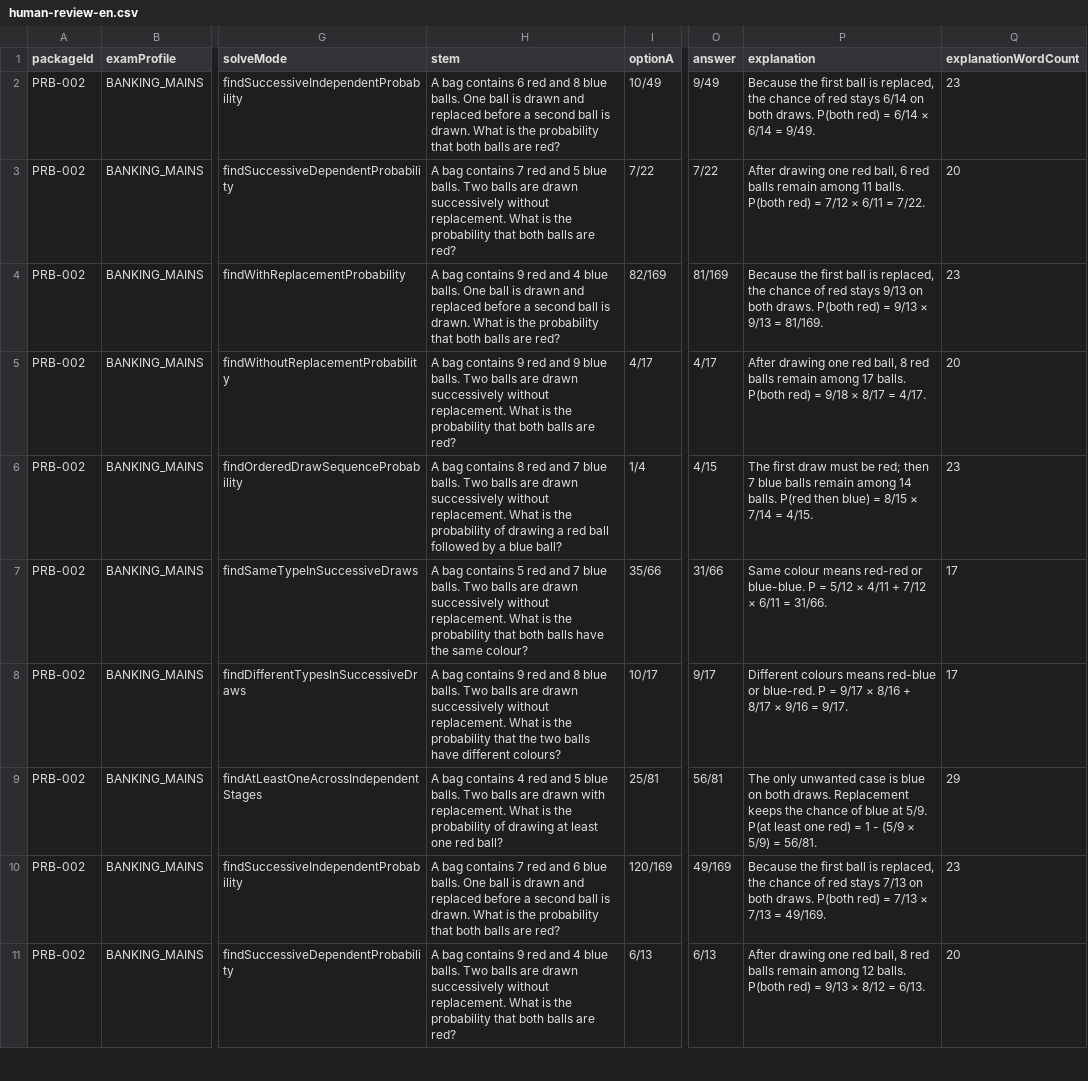
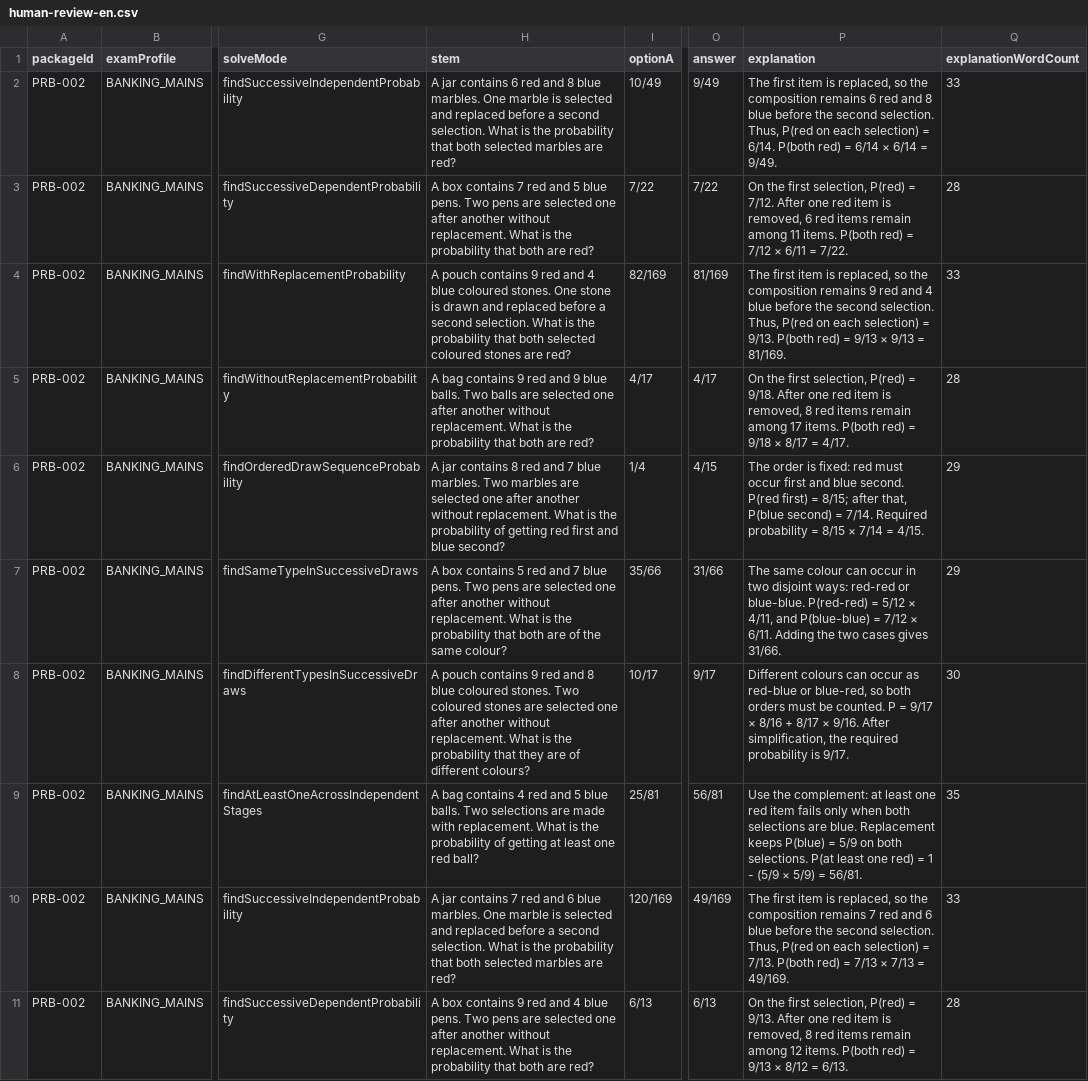
Before and after one commit to gurudhiman75-hash/Functional-Interface, a CSV file: artifacts/api-server/src/quant-v4/topics/Probability/PRB-002/human-review-en.csv, drawn as a sheet; only a part is shown, gaps mark what is left out; the diff covers the shown part only; the diff names each change by its address in the sheet, - before the commit and + after, or states it on an @@ line.

```diff
--- a/artifacts/api-server/src/quant-v4/topics/Probability/PRB-002/human-review-en.csv
+++ b/artifacts/api-server/src/quant-v4/topics/Probability/PRB-002/human-review-en.csv
-H2 (stem): A bag contains 6 red and 8 blue balls. One ball is drawn and replaced before a second ball is drawn. What is the probability that both balls are red?
+H2 (stem): A jar contains 6 red and 8 blue marbles. One marble is selected and replaced before a second selection. What is the probability that both selected marbles are red?
-P2 (explanation): Because the first ball is replaced, the chance of red stays 6/14 on both draws. P(both red)…
+P2 (explanation): The first item is replaced, so the composition remains 6 red and 8 blue before the second selection. Thus, P(red on each selection) = 6/14. P(both red)…
-Q2 (explanationWordCount): 23
+Q2 (explanationWordCount): 33
-H3 (stem): A bag contains 7 red and 5 blue balls. Two balls are drawn successively without replacement. What is the probability that both balls are red?
+H3 (stem): A box contains 7 red and 5 blue pens. Two pens are selected one after another without replacement. What is the probability that both are red?
-P3 (explanation): After drawing one red ball, 6 red balls remain among 11 balls. P(both red)…
+P3 (explanation): On the first selection, P(red) = 7/12. After one red item is removed, 6 red items remain among 11 items. P(both red)…
-Q3 (explanationWordCount): 20
+Q3 (explanationWordCount): 28
-H4 (stem): A bag contains 9 red and 4 blue balls. One ball is drawn and replaced before a second ball is drawn. What is the probability that both balls are red?
+H4 (stem): A pouch contains 9 red and 4 blue coloured stones. One stone is drawn and replaced before a second selection. What is the probability that both selected coloured stones are red?
-P4 (explanation): Because the first ball is replaced, the chance of red stays 9/13 on both draws. P(both red)…
+P4 (explanation): The first item is replaced, so the composition remains 9 red and 4 blue before the second selection. Thus, P(red on each selection) = 9/13. P(both red)…
-Q4 (explanationWordCount): 23
+Q4 (explanationWordCount): 33
-H5 (stem): …balls are drawn successively without replacement. What is the probability that both balls are red?
+H5 (stem): …balls are selected one after another without replacement. What is the probability that both are red?
-P5 (explanation): After drawing one red ball, 8 red balls remain among 17 balls. P(both red)…
+P5 (explanation): On the first selection, P(red) = 9/18. After one red item is removed, 8 red items remain among 17 items. P(both red)…
-Q5 (explanationWordCount): 20
+Q5 (explanationWordCount): 28
-H6 (stem): A bag contains 8 red and 7 blue balls. Two balls are drawn successively without replacement. What is the probability of drawing a red ball followed by a blue ball?
+H6 (stem): A jar contains 8 red and 7 blue marbles. Two marbles are selected one after another without replacement. What is the probability of getting red first and blue second?
-P6 (explanation): The first draw must be red; then 7 blue balls remain among 14 balls. P(red then blue) = 8/15…
+P6 (explanation): The order is fixed: red must occur first and blue second. P(red first) = 8/15; after that, P(blue second) = 7/14. Required probability = 8/15…
-Q6 (explanationWordCount): 23
+Q6 (explanationWordCount): 29
-H7 (stem): A bag contains 5 red and 7 blue balls. Two balls are drawn successively without replacement. What is the probability that both balls have the same…
+H7 (stem): A box contains 5 red and 7 blue pens. Two pens are selected one after another without replacement. What is the probability that both are of the same…
-P7 (explanation): Same colour means red-red or blue-blue. P = 5/12 × 4/11 + 7/12 × 6/11 = 31/66.
+P7 (explanation): The same colour can occur in two disjoint ways: red-red or blue-blue. P(red-red) = 5/12 × 4/11, and P(blue-blue) = 7/12 × 6/11. Adding the two cases gives 31/66.
-Q7 (explanationWordCount): 17
+Q7 (explanationWordCount): 29
-H8 (stem): A bag contains 9 red and 8 blue balls. Two balls are drawn successively without replacement. What is the probability that the two balls have different colours?
+H8 (stem): A pouch contains 9 red and 8 blue coloured stones. Two coloured stones are selected one after another without replacement. What is the probability that they are of different colours?
-P8 (explanation): Different colours means red-blue or blue-red. P = 9/17 × 8/16 + 8/17 × 9/16 = 9/17.
+P8 (explanation): Different colours can occur as red-blue or blue-red, so both orders must be counted. P = 9/17 × 8/16 + 8/17 × 9/16. After simplification, the required probability is 9/17.
-Q8 (explanationWordCount): 17
+Q8 (explanationWordCount): 30
-H9 (stem): …balls. Two balls are drawn with replacement. What is the probability of drawing at least…
+H9 (stem): …balls. Two selections are made with replacement. What is the probability of getting at least…
-P9 (explanation): The only unwanted case is blue on both draws. Replacement keeps the chance of blue at 5/9. P(at least…
+P9 (explanation): Use the complement: at least one red item fails only when both selections are blue. Replacement keeps P(blue) = 5/9 on both selections. P(at least…
-Q9 (explanationWordCount): 29
+Q9 (explanationWordCount): 35
-H10 (stem): A bag contains 7 red and 6 blue balls. One ball is drawn and replaced before a second ball is drawn. What is the probability that both balls are red?
+H10 (stem): A jar contains 7 red and 6 blue marbles. One marble is selected and replaced before a second selection. What is the probability that both selected marbles are red?
-P10 (explanation): Because the first ball is replaced, the chance of red stays 7/13 on both draws. P(both red)…
+P10 (explanation): The first item is replaced, so the composition remains 7 red and 6 blue before the second selection. Thus, P(red on each selection) = 7/13. P(both red)…
-Q10 (explanationWordCount): 23
+Q10 (explanationWordCount): 33
-H11 (stem): A bag contains 9 red and 4 blue balls. Two balls are drawn successively without replacement. What is the probability that both balls are red?
+H11 (stem): A box contains 9 red and 4 blue pens. Two pens are selected one after another without replacement. What is the probability that both are red?
-P11 (explanation): After drawing one red ball, 8 red balls remain among 12 balls. P(both red)…
+P11 (explanation): On the first selection, P(red) = 9/13. After one red item is removed, 8 red items remain among 12 items. P(both red)…
-Q11 (explanationWordCount): 20
+Q11 (explanationWordCount): 28
```
Also changed, not shown: 125 edited cells elsewhere in this file, artifacts/api-server/src/quant-v4/topics/Probability/PRB-001/human-review-en.csv, 6 other files.
